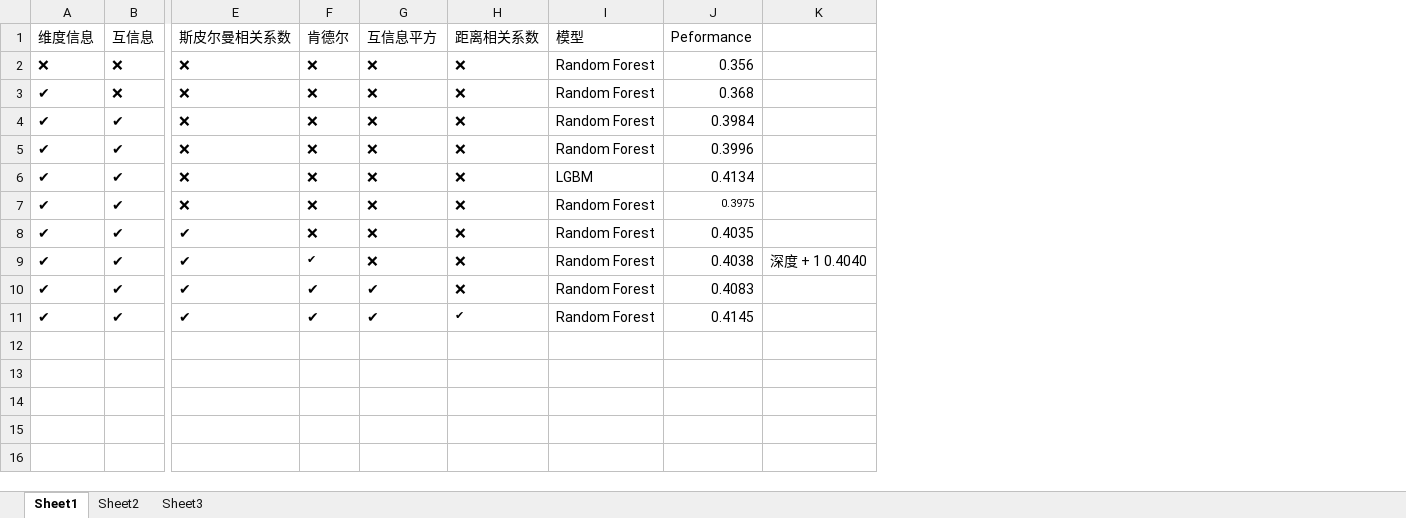
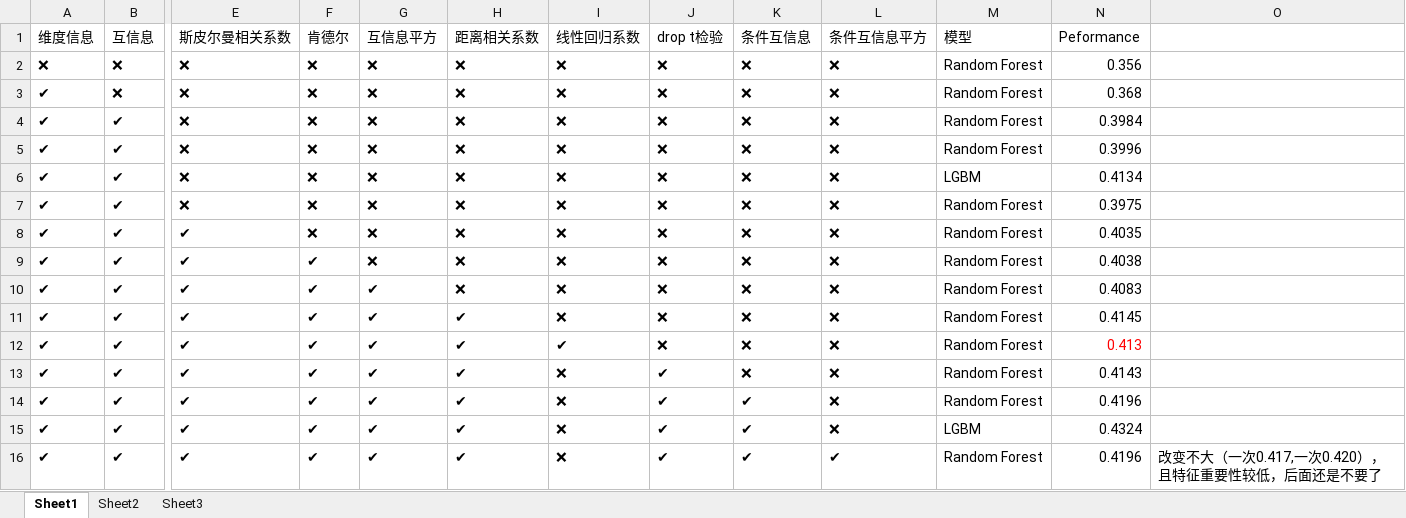
Before and after one commit to Ori-Replication/ADIA-Lab-Causal-Discovery, an Excel workbook: 实验记录.xlsx, sheet Sheet1, drawn as a sheet; only a part is shown, gaps mark what is left out; values as stored, in another font and other column widths than the file's, no borders; removed rows and columns are numbered as before the commit, all else as after; rows hold the shown columns only; the diff names each change by its address in the sheet, - before the commit and + after, or states it on an @@ line.

```diff
--- a/实验记录.xlsx (sheet Sheet1)
+++ b/实验记录.xlsx (sheet Sheet1)
+column I (线性回归系数), rows 2-11: all ❌
+column J (drop t检验), rows 2-11: all ❌
+column K (条件互信息), rows 2-11: all ❌
+column L (条件互信息平方), rows 2-11: all ❌
-column K, row 9: 深度 + 1 0.4040
+column O, empty
@@ N7 text size: larger @@
@@ F9 text size: larger @@
@@ H11 text size: larger @@
+row 12: ✔ | ✔ | ✔ | ✔ | ✔ | ✔ | ✔ | ❌ | ❌ | ❌ | Random Forest | 0.413
+row 13: ✔ | ✔ | ✔ | ✔ | ✔ | ✔ | ❌ | ✔ | ❌ | ❌ | Random Forest | 0.4143
+row 14: ✔ | ✔ | ✔ | ✔ | ✔ | ✔ | ❌ | ✔ | ✔ | ❌ | Random Forest | 0.4196
+row 15: ✔ | ✔ | ✔ | ✔ | ✔ | ✔ | ❌ | ✔ | ✔ | ❌ | LGBM | 0.4324
+row 16: ✔ | ✔ | ✔ | ✔ | ✔ | ✔ | ❌ | ✔ | ✔ | ✔ | Random Forest | 0.4196 | 改变不大（一次0.417,一次0.420），且特征重要性较低，后面还是不要了
```
Also changed, not shown: 1 other file.
